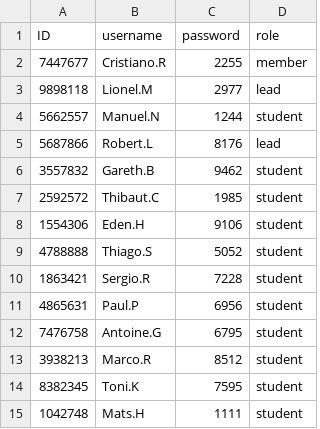
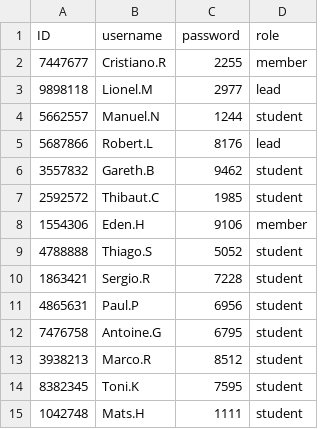
Before and after one commit to AchirayaPONG/final_project, a CSV file: login.csv, drawn as a sheet; only a part is shown.

```diff
--- a/login.csv
+++ b/login.csv
@@ -7,3 +7,3 @@ ID,username,password,role
 2592572,Thibaut.C,1985,student
-1554306,Eden.H,9106,student
+1554306,Eden.H,9106,member
 4788888,Thiago.S,5052,student
```
Also changed, not shown: 2 other files.
